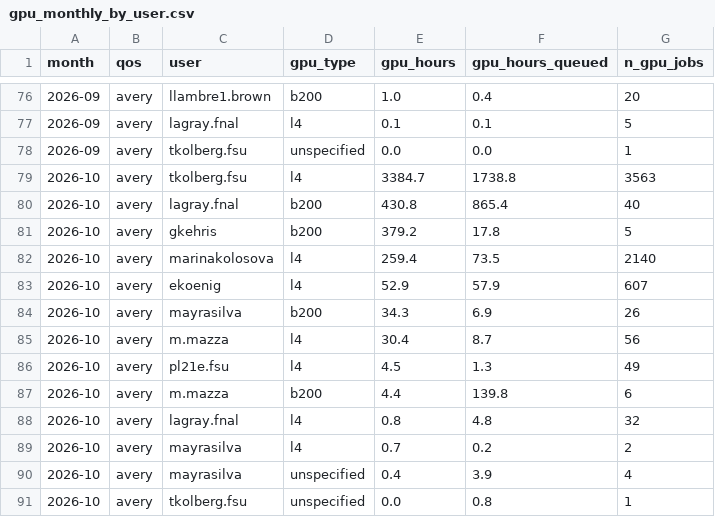
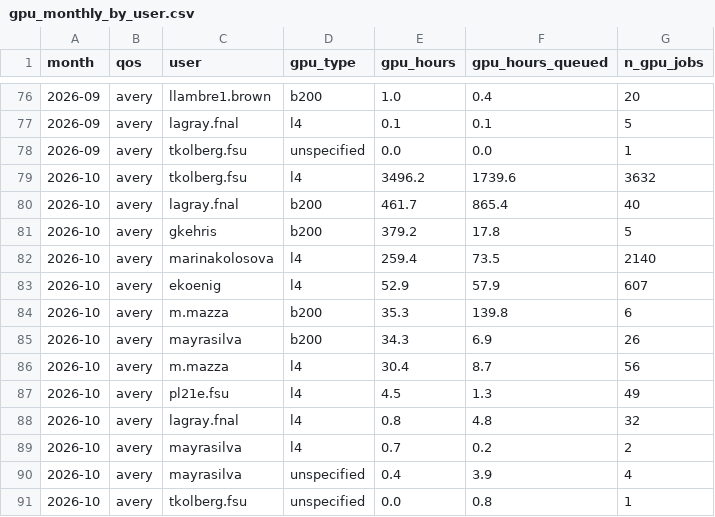
Before and after one commit to sgnoohc/hpg_librarian, a CSV file: gpu_usage/gpu_monthly_by_user.csv, drawn as a sheet; only a part is shown, gaps mark what is left out.

Commit message:
Update dashboard data 2026-10-14 01:04

```diff
--- a/gpu_usage/gpu_monthly_by_user.csv
+++ b/gpu_usage/gpu_monthly_by_user.csv
@@ -78,4 +78,4 @@ month,qos,user,gpu_type,gpu_hours,gpu_hours_queued,n_gpu_jobs
 2026-09,avery,tkolberg.fsu,unspecified,0.0,0.0,1
-2026-10,avery,tkolberg.fsu,l4,3384.7,1738.8,3563
-2026-10,avery,lagray.fnal,b200,430.8,865.4,40
+2026-10,avery,tkolberg.fsu,l4,3496.2,1739.6,3632
+2026-10,avery,lagray.fnal,b200,461.7,865.4,40
 2026-10,avery,gkehris,b200,379.2,17.8,5
@@ -83,2 +83,3 @@ month,qos,user,gpu_type,gpu_hours,gpu_hours_queued,n_gpu_jobs
 2026-10,avery,ekoenig,l4,52.9,57.9,607
+2026-10,avery,m.mazza,b200,35.3,139.8,6
 2026-10,avery,mayrasilva,b200,34.3,6.9,26
@@ -86,3 +87,2 @@ month,qos,user,gpu_type,gpu_hours,gpu_hours_queued,n_gpu_jobs
 2026-10,avery,pl21e.fsu,l4,4.5,1.3,49
-2026-10,avery,m.mazza,b200,4.4,139.8,6
 2026-10,avery,lagray.fnal,l4,0.8,4.8,32
```
Also changed, not shown: gpu_usage/gpu_monthly.csv, 4 other files.
